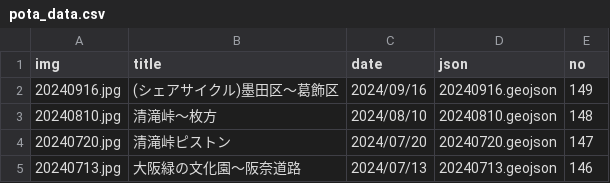
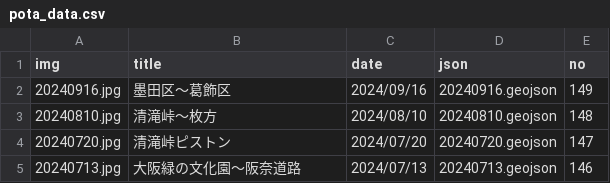
Before and after one commit to termat/potar, a CSV file: public/geojson/pota_data.csv, drawn as a sheet; only a part is shown.

Commit message:
データ追加

```diff
--- a/public/geojson/pota_data.csv
+++ b/public/geojson/pota_data.csv
@@ -1,3 +1,3 @@
 img,title,date,json,no
-20240916.jpg,(シェアサイクル)墨田区～葛飾区,2024/09/16,20240916.geojson,149
+20240916.jpg,墨田区～葛飾区,2024/09/16,20240916.geojson,149
 20240810.jpg,清滝峠～枚方,2024/08/10,20240810.geojson,148
```
